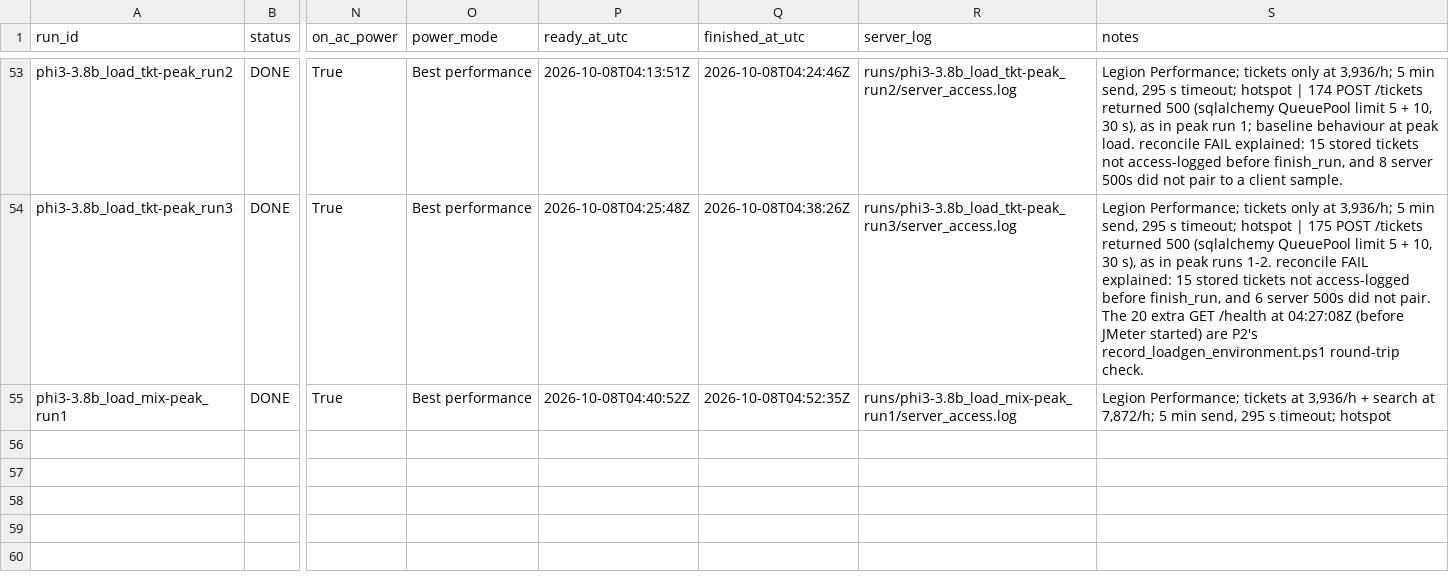
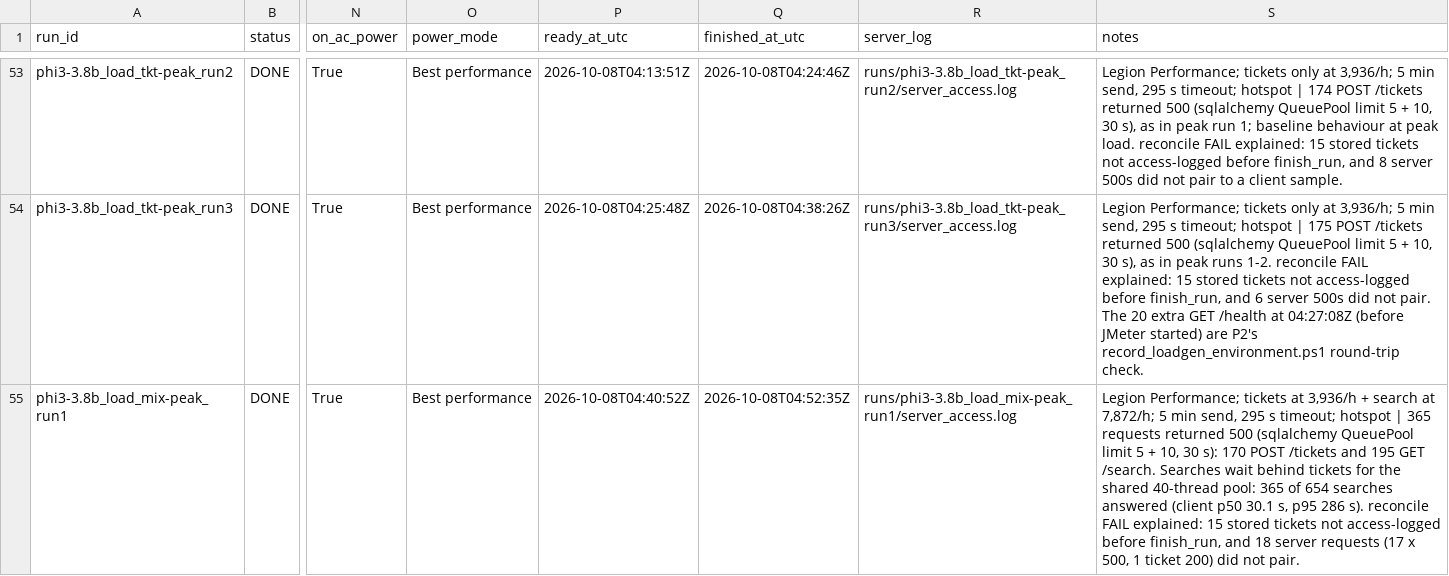
Before and after one commit to 2402801/ICT3113-P2-2, a CSV file: runs/run_register.csv, drawn as a sheet; only a part is shown, gaps mark what is left out; the diff names each change by its address in the sheet, - before the commit and + after, or states it on an @@ line.

```diff
--- a/runs/run_register.csv
+++ b/runs/run_register.csv
-S55 (notes): …timeout; hotspot
+S55 (notes): …timeout; hotspot | 365 requests returned 500 (sqlalchemy QueuePool limit 5 + 10, 30 s): 170 POST /tickets and 195 GET /search. Searches wait behind tickets for the shared 40-thread pool: 365 of 654 searches answered (client p50 30.1 s, p95 286 s). reconcile FAIL explained: 15 stored tickets not access-logged before finish_run, and 18 server requests (17 x 500, 1 ticket 200) did not pair.
```
